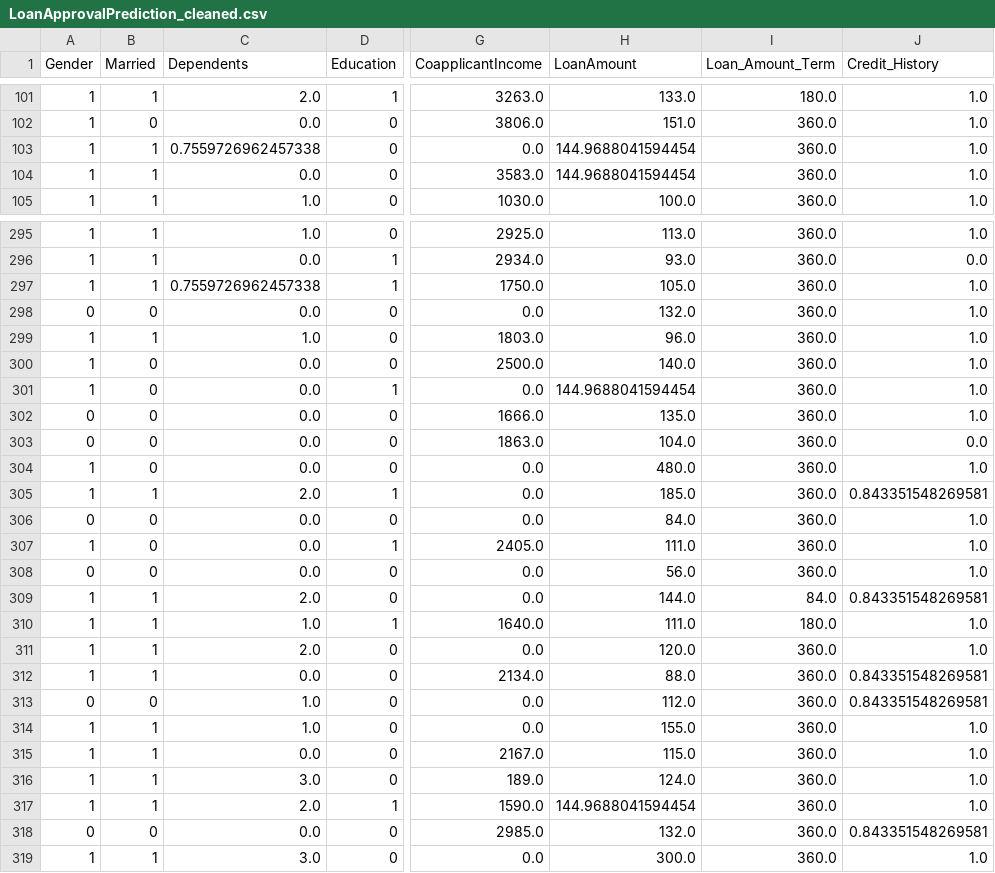
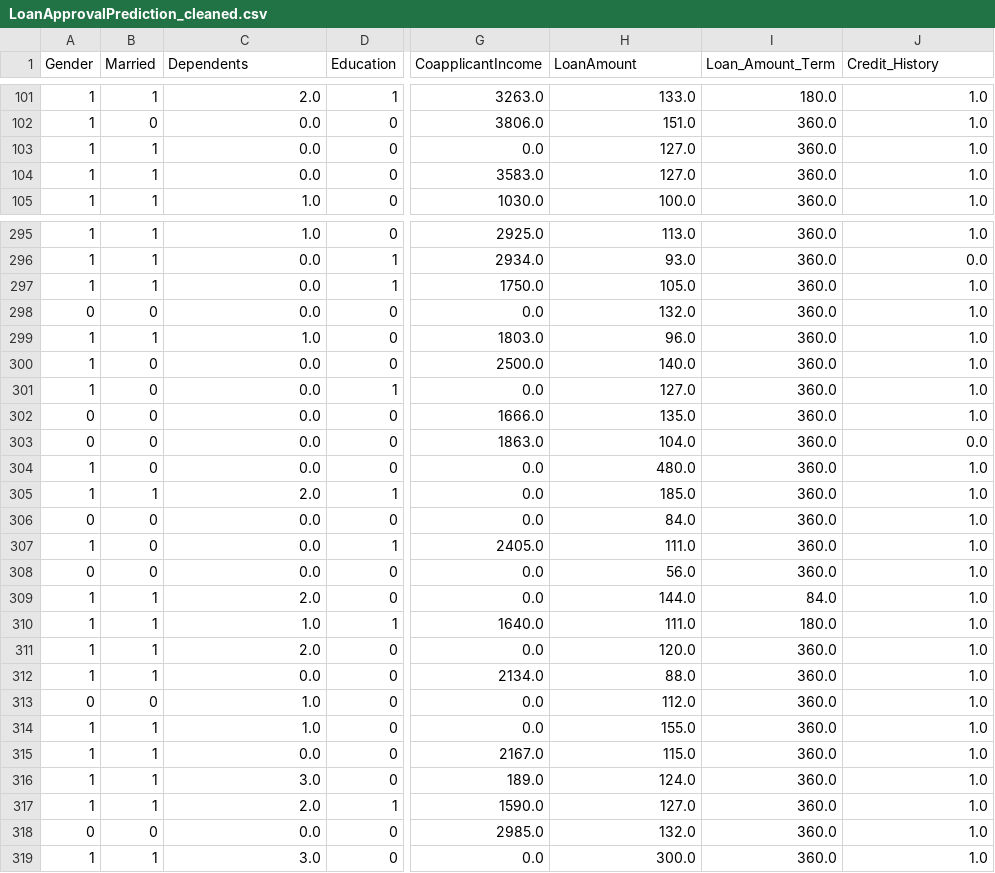
Before and after one commit to nag910b/mlproject, a CSV file: notebook/data/LoanApprovalPrediction_cleaned.csv, drawn as a sheet; only a part is shown, gaps mark what is left out; the diff covers the shown part only; the diff names each change by its address in the sheet, - before the commit and + after, or states it on an @@ line.

```diff
--- a/notebook/data/LoanApprovalPrediction_cleaned.csv
+++ b/notebook/data/LoanApprovalPrediction_cleaned.csv
-C103 (Dependents): 0.7559726962457338
+C103 (Dependents): 0.0
-H103:H104 (LoanAmount): 144.9688041594454
+H103:H104 (LoanAmount): 127.0
-C297 (Dependents): 0.7559726962457338
+C297 (Dependents): 0.0
-H301 (LoanAmount): 144.9688041594454
+H301 (LoanAmount): 127.0
-J305 (Credit_History): 0.843351548269581
+J305 (Credit_History): 1.0
-J309 (Credit_History): 0.843351548269581
+J309 (Credit_History): 1.0
-J312:J313 (Credit_History): 0.843351548269581
+J312:J313 (Credit_History): 1.0
-H317 (LoanAmount): 144.9688041594454
+H317 (LoanAmount): 127.0
-J318 (Credit_History): 0.843351548269581
+J318 (Credit_History): 1.0
```
Also changed, not shown: 85 edited cells elsewhere in this file, artifacts/data.csv, artifacts/test.csv, 1 other file.
